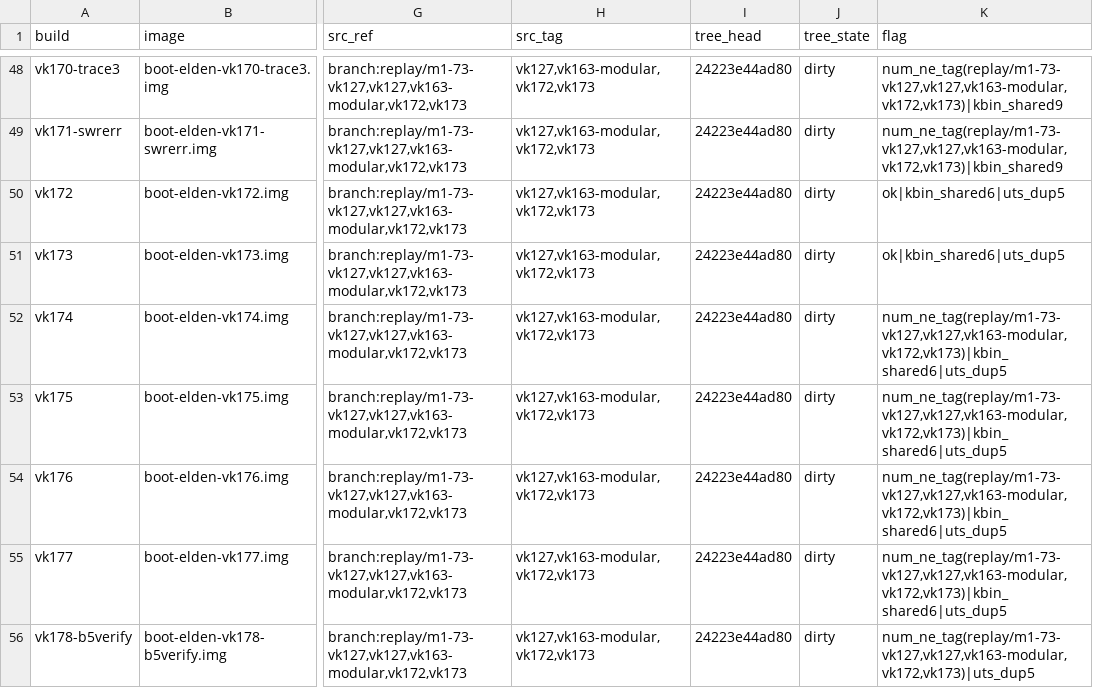
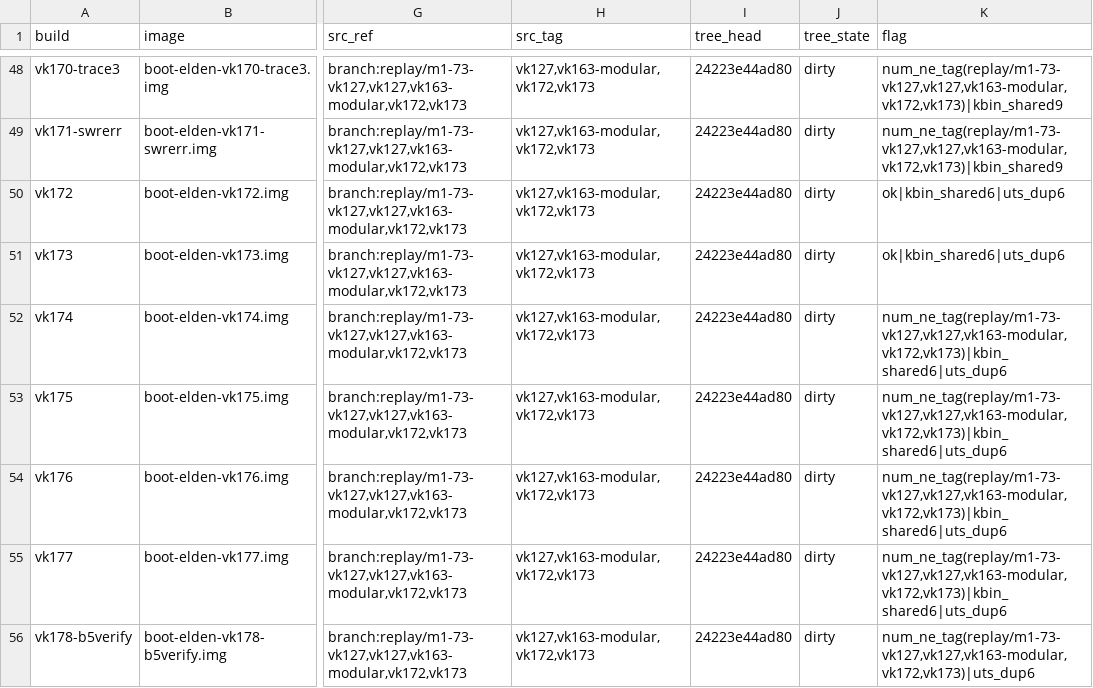
Before and after one commit to xiaquwan1001/lenovo-legion-y700-gen4-tb322fc-elden-linux, a TSV file: versions/vk-kernel-identity.tsv, drawn as a sheet; only a part is shown, gaps mark what is left out; the diff covers the shown part only; the diff names each change by its address in the sheet, - before the commit and + after, or states it on an @@ line.

```diff
--- a/versions/vk-kernel-identity.tsv
+++ b/versions/vk-kernel-identity.tsv
-K50:K51 (flag): ok|kbin_shared6|uts_dup5
+K50:K51 (flag): ok|kbin_shared6|uts_dup6
-K52:K55 (flag): num_ne_tag(replay/m1-73-vk127,vk127,vk163-modular,vk172,vk173)|kbin_shared6|uts_dup5
+K52:K55 (flag): num_ne_tag(replay/m1-73-vk127,vk127,vk163-modular,vk172,vk173)|kbin_shared6|uts_dup6
-K56 (flag): num_ne_tag(replay/m1-73-vk127,vk127,vk163-modular,vk172,vk173)|uts_dup5
+K56 (flag): num_ne_tag(replay/m1-73-vk127,vk127,vk163-modular,vk172,vk173)|uts_dup6
```
Also changed, not shown: 1 added row and 5 edited cells elsewhere in this file, versions/vk-ledger-known-issues.tsv, versions/vk-registry.tsv, 3 other files.
